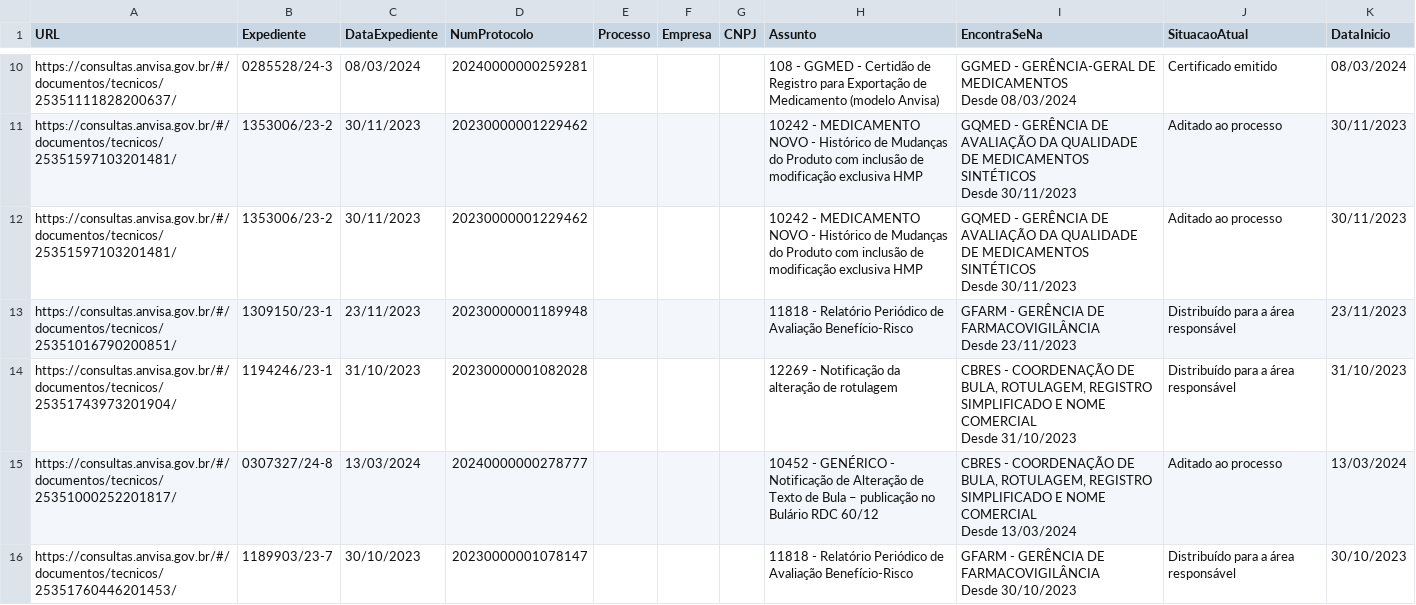
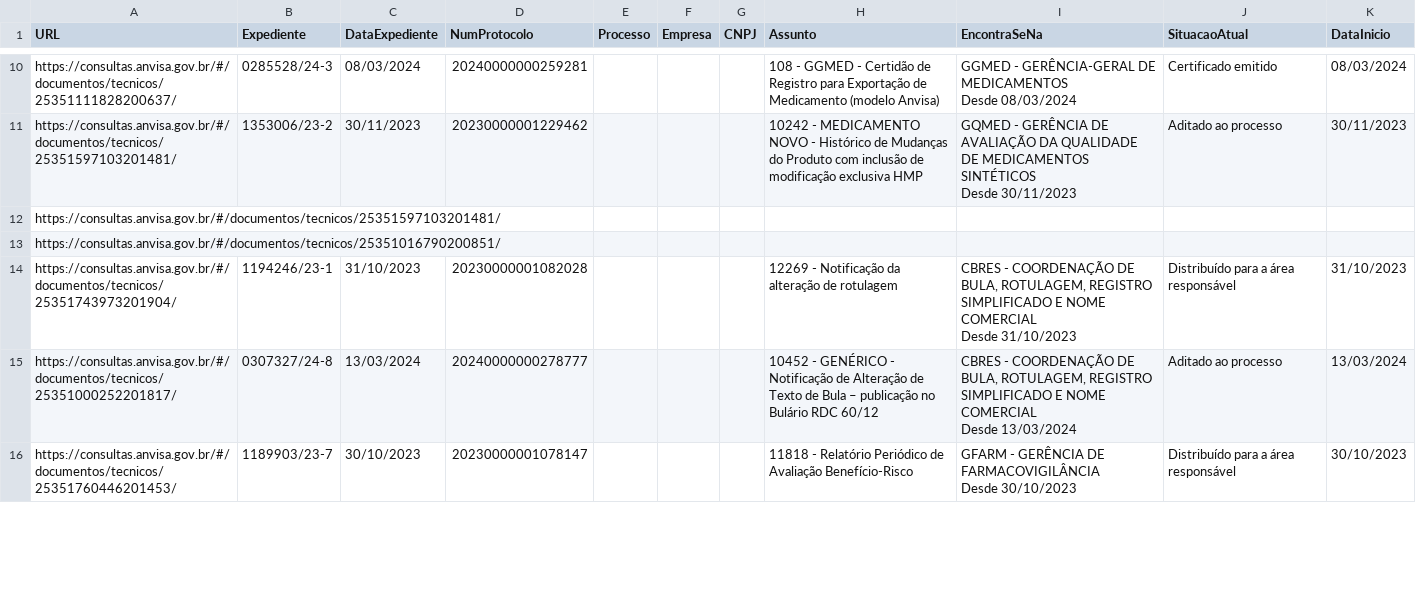
Before and after one commit to Diorgerb/DADOSreg, a CSV file: ultpeticaomatriz.csv, drawn as a sheet; only a part is shown, gaps mark what is left out; removed rows and columns are numbered as before the commit, all else as after; ↵ is a line break in a cell; the diff covers the shown part only; the diff names each change by its address in the sheet, - before the commit and + after, or states it on an @@ line.

Commit message:
Atualizando arquivo CSV com informações extraídas

```diff
--- a/ultpeticaomatriz.csv
+++ b/ultpeticaomatriz.csv
-row 12: https://consultas.anvisa.gov.br/#/documentos/tecnicos/25351597103201481/ | 1353006/23-2 | 30/11/2023 | 20230000001229462 |  |  |  | 10242 - MEDICAMENTO NOVO - Histórico de Mudanças do Produto com inclusão de modificação exclusiva HMP | GQMED - GERÊNCIA DE AVALIAÇÃO DA QUALIDADE DE MEDICAMENTOS SINTÉTICOS ↵ Desde 30/11/2023 | Aditado ao processo | 30/11/2023
-row 13: https://consultas.anvisa.gov.br/#/documentos/tecnicos/25351016790200851/ | 1309150/23-1 | 23/11/2023 | 20230000001189948 |  |  |  | 11818 - Relatório Periódico de Avaliação Benefício-Risco | GFARM - GERÊNCIA DE FARMACOVIGILÂNCIA ↵ Desde 23/11/2023 | Distribuído para a área responsável | 23/11/2023
+row 12: https://consultas.anvisa.gov.br/#/documentos/tecnicos/25351597103201481/
+row 13: https://consultas.anvisa.gov.br/#/documentos/tecnicos/25351016790200851/
```
Also changed, not shown: 1 added row, 1 removed row and 1 edited cell elsewhere in this file.
